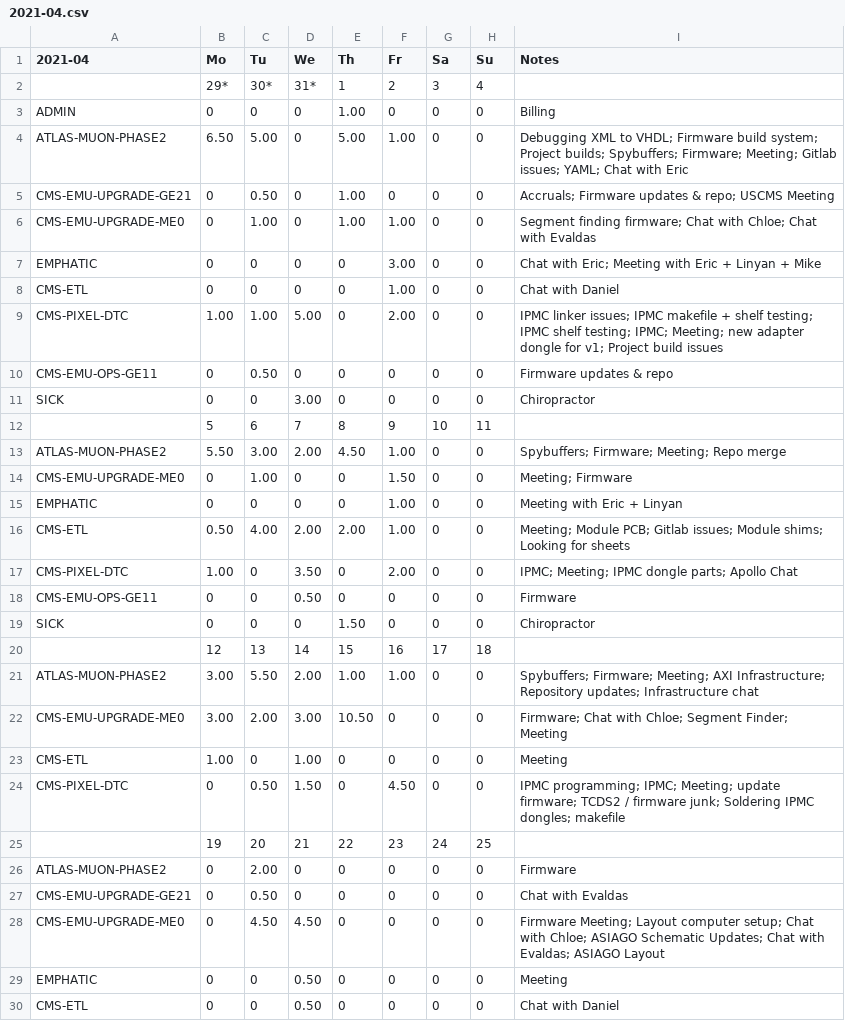
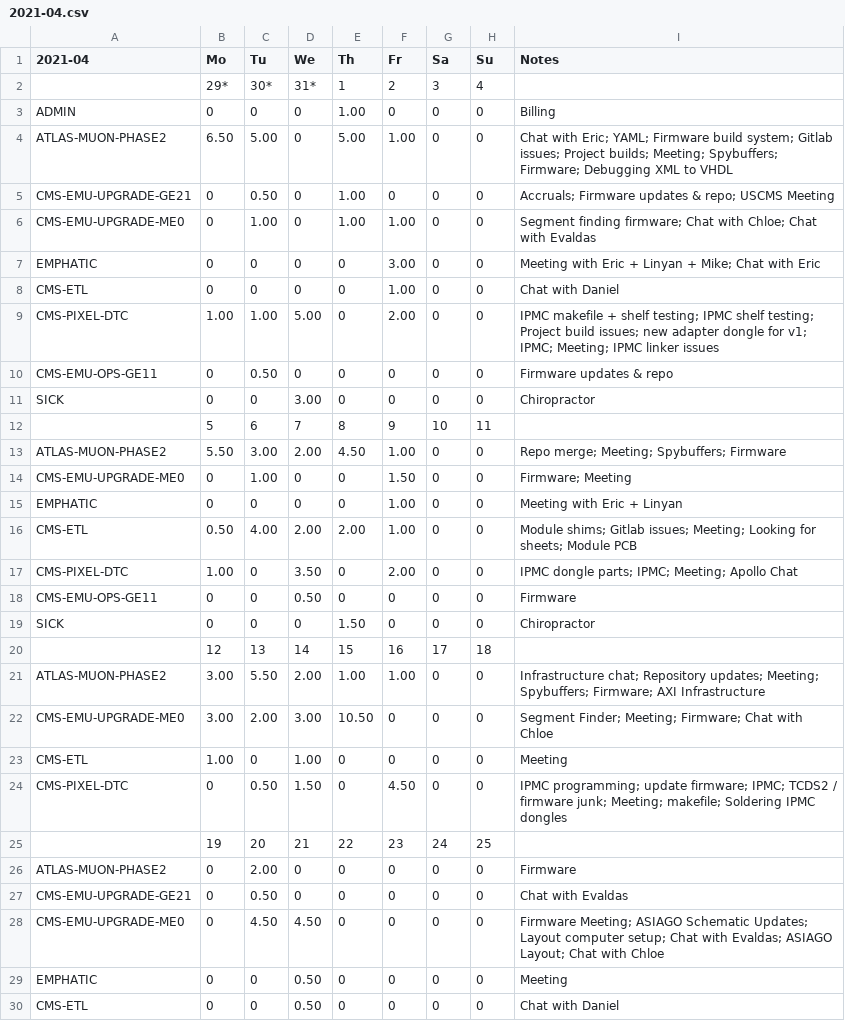
Before and after one commit to andrewpeck/edf-timesheet, a CSV file: billing/2021-04.csv, drawn as a sheet; only a part is shown; the diff covers the shown part only.

```diff
--- a/billing/2021-04.csv
+++ b/billing/2021-04.csv
@@ -3,8 +3,8 @@
 ADMIN,0,0,0,1.00,0,0,0,Billing
-ATLAS-MUON-PHASE2,6.50,5.00,0,5.00,1.00,0,0,Debugging XML to VHDL; Firmware build system; Project builds; Spybuffers; Firmware; Meeting; Gitlab issues; YAML; Chat with Eric
+ATLAS-MUON-PHASE2,6.50,5.00,0,5.00,1.00,0,0,Chat with Eric; YAML; Firmware build system; Gitlab issues; Project builds; Meeting; Spybuffers; Firmware; Debugging XML to VHDL
 CMS-EMU-UPGRADE-GE21,0,0.50,0,1.00,0,0,0,Accruals; Firmware updates & repo; USCMS Meeting
 CMS-EMU-UPGRADE-ME0,0,1.00,0,1.00,1.00,0,0,Segment finding firmware; Chat with Chloe; Chat with Evaldas
-EMPHATIC,0,0,0,0,3.00,0,0,Chat with Eric; Meeting with Eric + Linyan + Mike
+EMPHATIC,0,0,0,0,3.00,0,0,Meeting with Eric + Linyan + Mike; Chat with Eric
 CMS-ETL,0,0,0,0,1.00,0,0,Chat with Daniel
-CMS-PIXEL-DTC,1.00,1.00,5.00,0,2.00,0,0,IPMC linker issues; IPMC makefile + shelf testing; IPMC shelf testing; IPMC; Meeting; new adapter dongle for v1; Project build issues
+CMS-PIXEL-DTC,1.00,1.00,5.00,0,2.00,0,0,IPMC makefile + shelf testing; IPMC shelf testing; Project build issues; new adapter dongle for v1; IPMC; Meeting; IPMC linker issues
 CMS-EMU-OPS-GE11,0,0.50,0,0,0,0,0,Firmware updates & repo
@@ -12,7 +12,7 @@ SICK,0,0,3.00,0,0,0,0,Chiropractor
 ,5,6,7,8,9,10,11,
-ATLAS-MUON-PHASE2,5.50,3.00,2.00,4.50,1.00,0,0,Spybuffers; Firmware; Meeting; Repo merge
-CMS-EMU-UPGRADE-ME0,0,1.00,0,0,1.50,0,0,Meeting; Firmware
+ATLAS-MUON-PHASE2,5.50,3.00,2.00,4.50,1.00,0,0,Repo merge; Meeting; Spybuffers; Firmware
+CMS-EMU-UPGRADE-ME0,0,1.00,0,0,1.50,0,0,Firmware; Meeting
 EMPHATIC,0,0,0,0,1.00,0,0,Meeting with Eric + Linyan
-CMS-ETL,0.50,4.00,2.00,2.00,1.00,0,0,Meeting; Module PCB; Gitlab issues; Module shims; Looking for sheets
-CMS-PIXEL-DTC,1.00,0,3.50,0,2.00,0,0,IPMC; Meeting; IPMC dongle parts; Apollo Chat
+CMS-ETL,0.50,4.00,2.00,2.00,1.00,0,0,Module shims; Gitlab issues; Meeting; Looking for sheets; Module PCB
+CMS-PIXEL-DTC,1.00,0,3.50,0,2.00,0,0,IPMC dongle parts; IPMC; Meeting; Apollo Chat
 CMS-EMU-OPS-GE11,0,0,0.50,0,0,0,0,Firmware
@@ -20,6 +20,6 @@ SICK,0,0,0,1.50,0,0,0,Chiropractor
 ,12,13,14,15,16,17,18,
-ATLAS-MUON-PHASE2,3.00,5.50,2.00,1.00,1.00,0,0,Spybuffers; Firmware; Meeting; AXI Infrastructure; Repository updates; Infrastructure chat
-CMS-EMU-UPGRADE-ME0,3.00,2.00,3.00,10.50,0,0,0,Firmware; Chat with Chloe; Segment Finder; Meeting
+ATLAS-MUON-PHASE2,3.00,5.50,2.00,1.00,1.00,0,0,Infrastructure chat; Repository updates; Meeting; Spybuffers; Firmware; AXI Infrastructure
+CMS-EMU-UPGRADE-ME0,3.00,2.00,3.00,10.50,0,0,0,Segment Finder; Meeting; Firmware; Chat with Chloe
 CMS-ETL,1.00,0,1.00,0,0,0,0,Meeting
-CMS-PIXEL-DTC,0,0.50,1.50,0,4.50,0,0,IPMC programming; IPMC; Meeting; update firmware; TCDS2 / firmware junk; Soldering IPMC dongles; makefile
+CMS-PIXEL-DTC,0,0.50,1.50,0,4.50,0,0,IPMC programming; update firmware; IPMC; TCDS2 / firmware junk; Meeting; makefile; Soldering IPMC dongles
 ,19,20,21,22,23,24,25,
@@ -27,3 +27,3 @@ ATLAS-MUON-PHASE2,0,2.00,0,0,0,0,0,Firmware
 CMS-EMU-UPGRADE-GE21,0,0.50,0,0,0,0,0,Chat with Evaldas
-CMS-EMU-UPGRADE-ME0,0,4.50,4.50,0,0,0,0,Firmware Meeting; Layout computer setup; Chat with Chloe; ASIAGO Schematic Updates; Chat with Evaldas; ASIAGO Layout
+CMS-EMU-UPGRADE-ME0,0,4.50,4.50,0,0,0,0,Firmware Meeting; ASIAGO Schematic Updates; Layout computer setup; Chat with Evaldas; ASIAGO Layout; Chat with Chloe
 EMPHATIC,0,0,0.50,0,0,0,0,Meeting
```
Also changed, not shown: 3 edited cells elsewhere in this file, billing/2021-03.csv, billing/2021-05.csv, 3 other files.
